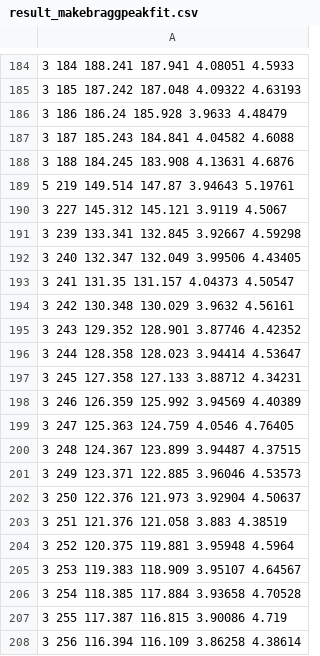
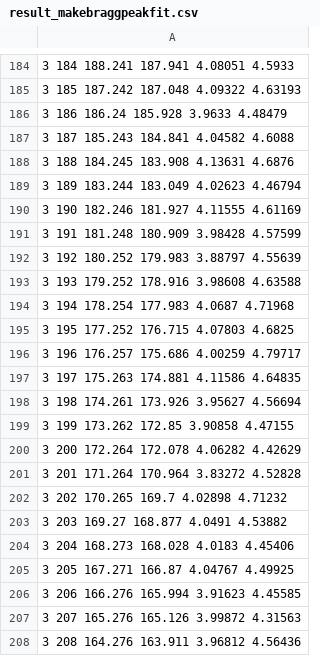
Before and after one commit to HelgeEgil/DigitalTrackingCalorimeterToolkit, a CSV file: DTCToolkit/OutputFiles/result_makebraggpeakfit.csv, drawn as a sheet; only a part is shown, gaps mark what is left out; the shorter side is filled out with more unchanged rows; the diff covers the shown part only.

```diff
--- a/DTCToolkit/OutputFiles/result_makebraggpeakfit.csv
+++ b/DTCToolkit/OutputFiles/result_makebraggpeakfit.csv
@@ -188,3 +188,21 @@
 3 188 184.245 183.908 4.13631 4.6876
-5 219 149.514 147.87 3.94643 5.19761
-3 227 145.312 145.121 3.9119 4.5067
+3 189 183.244 183.049 4.02623 4.46794
+3 190 182.246 181.927 4.11555 4.61169
+3 191 181.248 180.909 3.98428 4.57599
+3 192 180.252 179.983 3.88797 4.55639
+3 193 179.252 178.916 3.98608 4.63588
+3 194 178.254 177.983 4.0687 4.71968
+3 195 177.252 176.715 4.07803 4.6825
+3 196 176.257 175.686 4.00259 4.79717
+3 197 175.263 174.881 4.11586 4.64835
+3 198 174.261 173.926 3.95627 4.56694
+3 199 173.262 172.85 3.90858 4.47155
+3 200 172.264 172.078 4.06282 4.42629
+3 201 171.264 170.964 3.83272 4.52828
+3 202 170.265 169.7 4.02898 4.71232
+3 203 169.27 168.877 4.0491 4.53882
+3 204 168.273 168.028 4.0183 4.45406
+3 205 167.271 166.87 4.04767 4.49925
+3 206 166.276 165.994 3.91623 4.45585
+3 207 165.276 165.126 3.99872 4.31563
+3 208 164.276 163.911 3.96812 4.56436
```
Also changed, not shown: 31 added rows and 103 removed rows elsewhere in this file.
